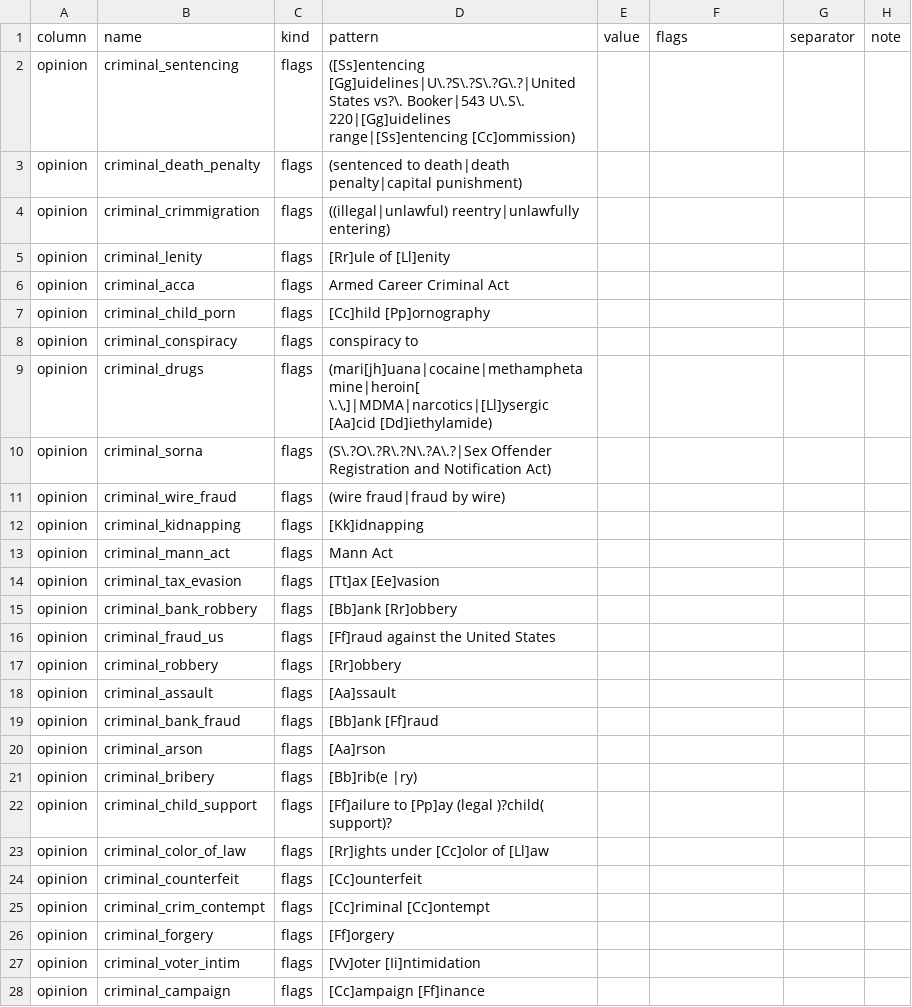
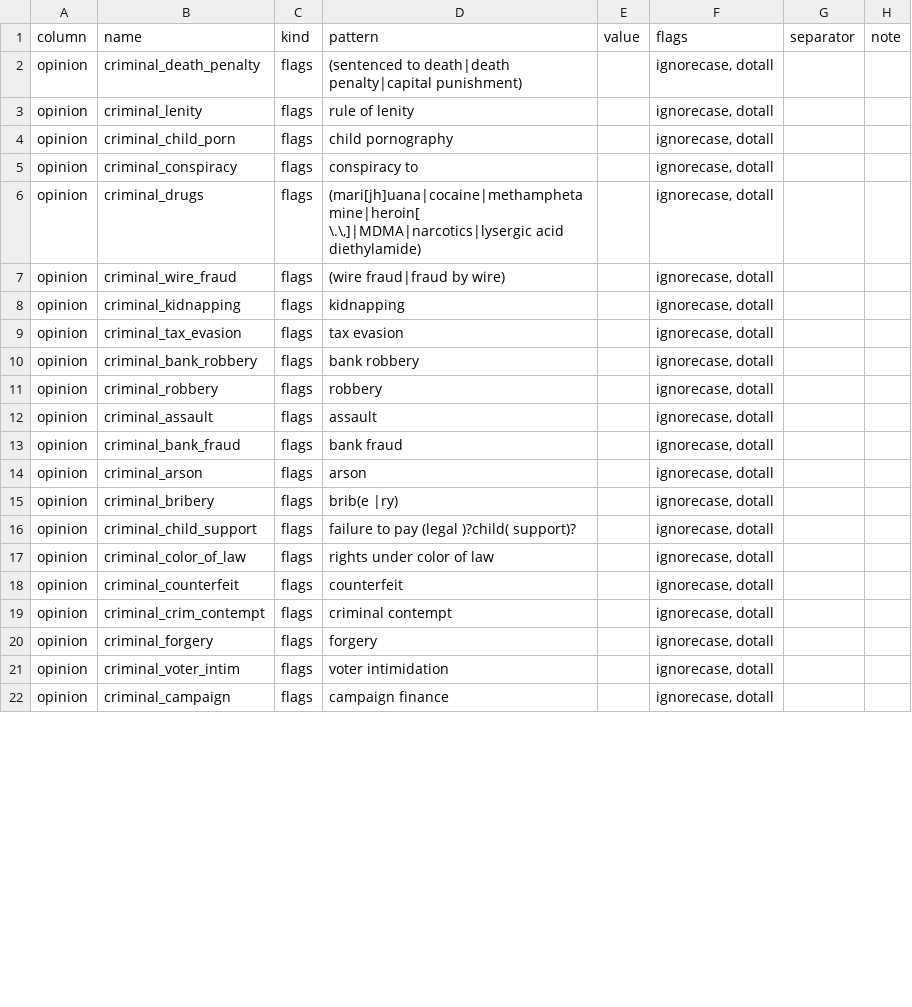
Before and after one commit to WithPrecedent/courtpy, a CSV file: src/courtpy/instructions/general/criminal.csv, drawn as a sheet; only a part is shown; the diff covers the shown part only.

```diff
--- a/src/courtpy/instructions/general/criminal.csv
+++ b/src/courtpy/instructions/general/criminal.csv
@@ -1,28 +1,22 @@
 column,name,kind,pattern,value,flags,separator,note
-opinion,criminal_sentencing,flags,([Ss]entencing [Gg]uidelines|U\.?S\.?S\.?G\.?|United States vs?\. Booker|543 U\.S\. 220|[Gg]uidelines range|[Ss]entencing [Cc]ommission),,,,
-opinion,criminal_death_penalty,flags,(sentenced to death|death penalty|capital punishment),,,,
-opinion,criminal_crimmigration,flags,((illegal|unlawful) reentry|unlawfully entering),,,,
-opinion,criminal_lenity,flags,[Rr]ule of [Ll]enity,,,,
-opinion,criminal_acca,flags,Armed Career Criminal Act,,,,
-opinion,criminal_child_porn,flags,[Cc]hild [Pp]ornography,,,,
-opinion,criminal_conspiracy,flags,conspiracy to ,,,,
-opinion,criminal_drugs,flags,"(mari[jh]uana|cocaine|methamphetamine|heroin[ \.\,]|MDMA|narcotics|[Ll]ysergic [Aa]cid [Dd]iethylamide)",,,,
-opinion,criminal_sorna,flags,(S\.?O\.?R\.?N\.?A\.?|Sex Offender Registration and Notification Act),,,,
-opinion,criminal_wire_fraud,flags,(wire fraud|fraud by wire),,,,
-opinion,criminal_kidnapping,flags,[Kk]idnapping,,,,
-opinion,criminal_mann_act,flags,Mann Act,,,,
-opinion,criminal_tax_evasion,flags,[Tt]ax [Ee]vasion,,,,
-opinion,criminal_bank_robbery,flags,[Bb]ank [Rr]obbery,,,,
-opinion,criminal_fraud_us,flags,[Ff]raud against the United States,,,,
-opinion,criminal_robbery,flags,[Rr]obbery,,,,
-opinion,criminal_assault,flags,[Aa]ssault,,,,
-opinion,criminal_bank_fraud,flags,[Bb]ank [Ff]raud,,,,
-opinion,criminal_arson,flags, [Aa]rson,,,,
-opinion,criminal_bribery,flags,[Bb]rib(e |ry),,,,
-opinion,criminal_child_support,flags,[Ff]ailure to [Pp]ay (legal )?child( support)?,,,,
-opinion,criminal_color_of_law,flags,[Rr]ights under [Cc]olor of [Ll]aw,,,,
-opinion,criminal_counterfeit,flags,[Cc]ounterfeit,,,,
-opinion,criminal_crim_contempt,flags,[Cc]riminal [Cc]ontempt,,,,
-opinion,criminal_forgery,flags,[Ff]orgery,,,,
-opinion,criminal_voter_intim,flags,[Vv]oter [Ii]ntimidation,,,,
-opinion,criminal_campaign,flags,[Cc]ampaign [Ff]inance,,,,
+opinion,criminal_death_penalty,flags,(sentenced to death|death penalty|capital punishment),,"ignorecase, dotall",,
+opinion,criminal_lenity,flags,rule of lenity,,"ignorecase, dotall",,
+opinion,criminal_child_porn,flags,child pornography,,"ignorecase, dotall",,
+opinion,criminal_conspiracy,flags,conspiracy to ,,"ignorecase, dotall",,
+opinion,criminal_drugs,flags,"(mari[jh]uana|cocaine|methamphetamine|heroin[ \.\,]|MDMA|narcotics|lysergic acid diethylamide)",,"ignorecase, dotall",,
+opinion,criminal_wire_fraud,flags,(wire fraud|fraud by wire),,"ignorecase, dotall",,
+opinion,criminal_kidnapping,flags,kidnapping,,"ignorecase, dotall",,
+opinion,criminal_tax_evasion,flags,tax evasion,,"ignorecase, dotall",,
+opinion,criminal_bank_robbery,flags,bank robbery,,"ignorecase, dotall",,
+opinion,criminal_robbery,flags,robbery,,"ignorecase, dotall",,
+opinion,criminal_assault,flags,assault,,"ignorecase, dotall",,
+opinion,criminal_bank_fraud,flags,bank fraud,,"ignorecase, dotall",,
+opinion,criminal_arson,flags, arson,,"ignorecase, dotall",,
+opinion,criminal_bribery,flags,brib(e |ry),,"ignorecase, dotall",,
+opinion,criminal_child_support,flags,failure to pay (legal )?child( support)?,,"ignorecase, dotall",,
+opinion,criminal_color_of_law,flags,rights under color of law,,"ignorecase, dotall",,
+opinion,criminal_counterfeit,flags,counterfeit,,"ignorecase, dotall",,
+opinion,criminal_crim_contempt,flags,criminal contempt,,"ignorecase, dotall",,
+opinion,criminal_forgery,flags,forgery,,"ignorecase, dotall",,
+opinion,criminal_voter_intim,flags,voter intimidation,,"ignorecase, dotall",,
+opinion,criminal_campaign,flags,campaign finance,,"ignorecase, dotall",,
```
Also changed, not shown: 1 added row, 13 removed rows and 60 edited cells elsewhere in this file, src/courtpy/instructions/federal/civil.csv, src/courtpy/instructions/federal/criminal.csv, 17 other files.
